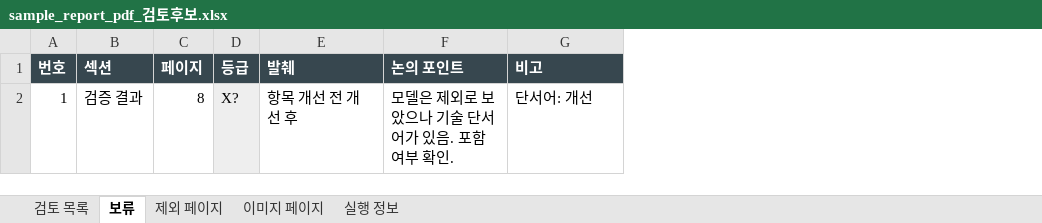
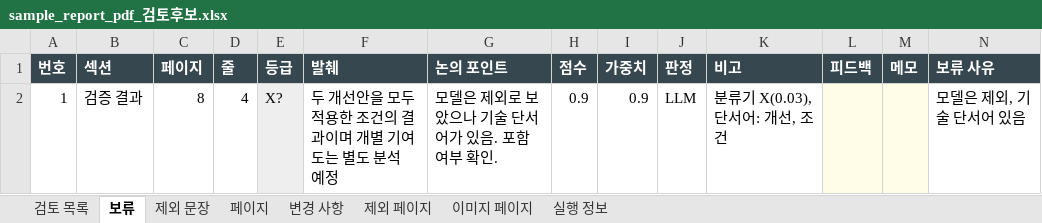
Before and after one commit to HyungKim/IP_finder, an Excel workbook: demo/sample_report_pdf_검토후보.xlsx, sheet 보류, drawn as a sheet; values as stored, in another font and other column widths than the file's, no borders; addresses are those after the commit; the diff names each change by its address in the sheet, - before the commit and + after, or states it on an @@ line.

```diff
--- a/demo/sample_report_pdf_검토후보.xlsx (sheet 보류)
+++ b/demo/sample_report_pdf_검토후보.xlsx (sheet 보류)
+sheet tab: 제외 문장
+sheet tab: 페이지
+sheet tab: 변경 사항
+column D (줄), row 2: 4
+column H (점수), row 2: 0.9
+column I (가중치), row 2: 0.9
+column J (판정), row 2: LLM
+column L (피드백), empty
+column M (메모), empty
+column N (보류 사유), row 2: 모델은 제외, 기술 단서어 있음
-F2 (발췌): 항목 개선 전 개선 후
+F2 (발췌): 두 개선안을 모두 적용한 조건의 결과이며 개별 기여도는 별도 분석 예정
-K2 (비고): 단서어: 개선
+K2 (비고): 분류기 X(0.03), 단서어: 개선, 조건
```
Also changed, not shown: sheet 실행 정보, sheet 검토 목록, demo/sample_report_pptx_검토후보.xlsx, 43 other files.
